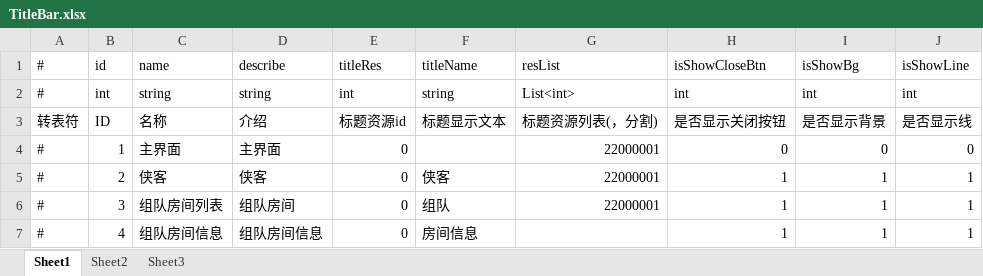
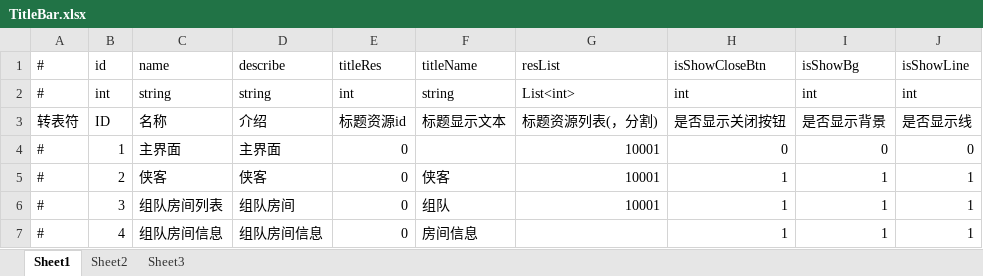
Before and after one commit to thanklzhang/ChainEmber, an Excel workbook: Config/data_config/TitleBar.xlsx, sheet Sheet1, drawn as a sheet; values as stored, in another font and other column widths than the file's, no borders; the diff names each change by its address in the sheet, - before the commit and + after, or states it on an @@ line.

```diff
--- a/Config/data_config/TitleBar.xlsx (sheet Sheet1)
+++ b/Config/data_config/TitleBar.xlsx (sheet Sheet1)
-G4:G6: 22000001
+G4:G6: 10001
```
Also changed, not shown: Config/data_config/Battle.xlsx, Config/data_config/BattleProcessWave.xlsx, 32 other files.
